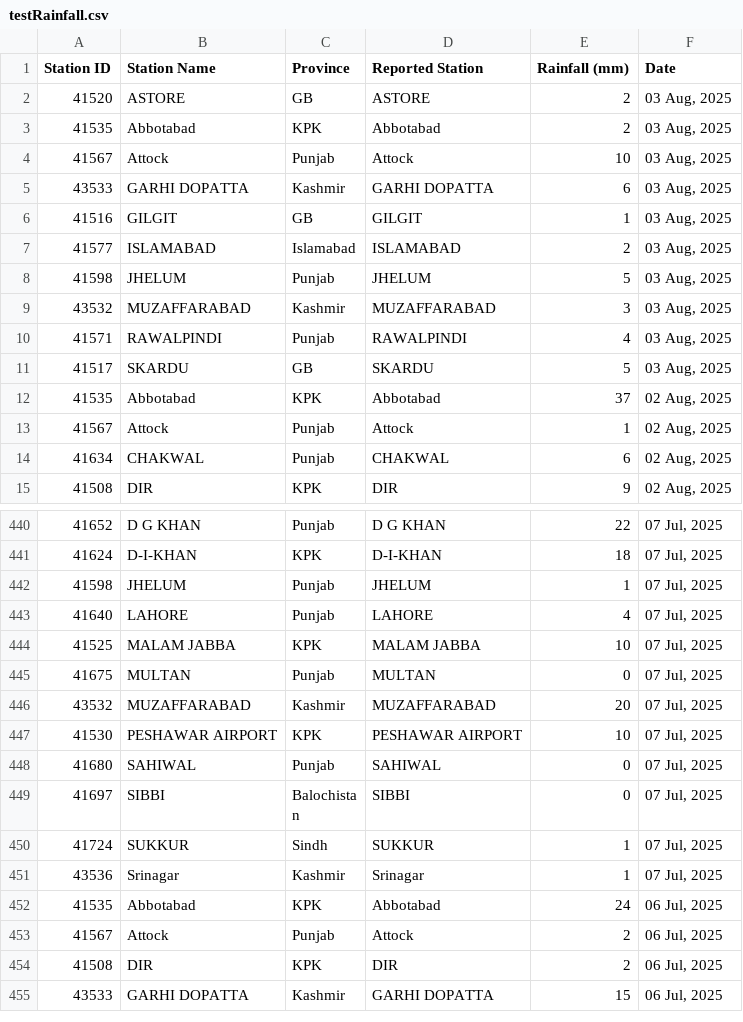
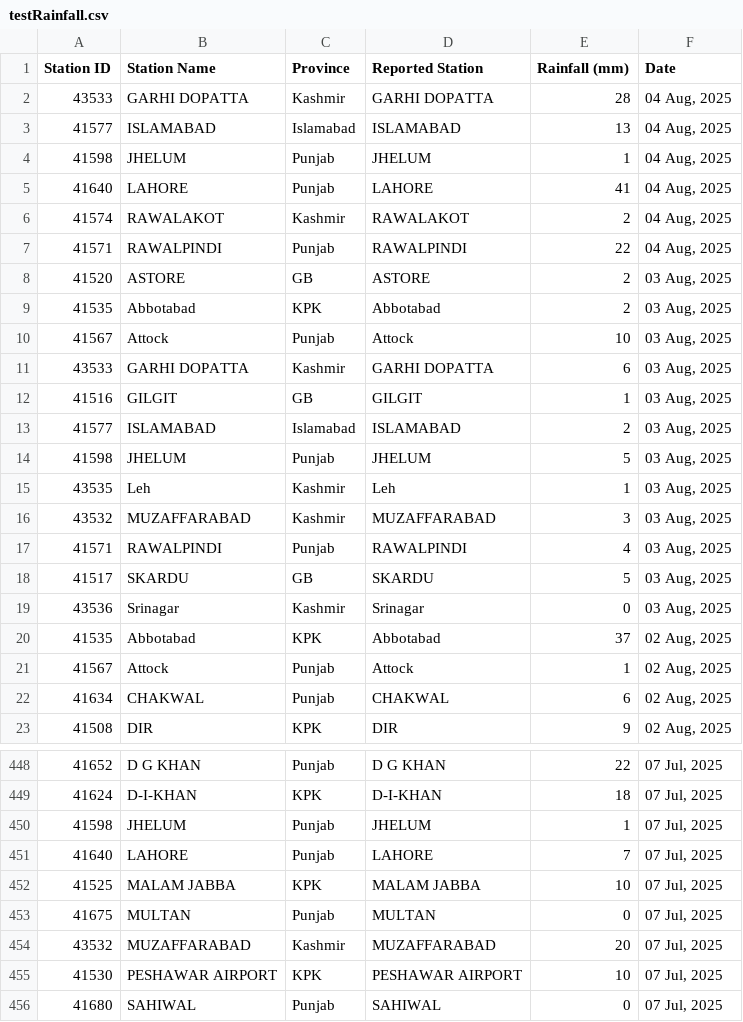
Before and after one commit to muhammadshah10/pakistan-rainfall-scraper, a CSV file: testRainfall.csv, drawn as a sheet; only a part is shown, gaps mark what is left out; the shorter side is filled out with more unchanged rows.

```diff
--- a/testRainfall.csv
+++ b/testRainfall.csv
@@ -1,2 +1,8 @@
 Station ID,Station Name,Province,Reported Station,Rainfall (mm),Date
+43533,GARHI DOPATTA,Kashmir,GARHI DOPATTA,28,"04 Aug, 2025"
+41577,ISLAMABAD,Islamabad,ISLAMABAD,13,"04 Aug, 2025"
+41598,JHELUM,Punjab,JHELUM,1,"04 Aug, 2025"
+41640,LAHORE,Punjab,LAHORE,41,"04 Aug, 2025"
+41574,RAWALAKOT,Kashmir,RAWALAKOT,2,"04 Aug, 2025"
+41571,RAWALPINDI,Punjab,RAWALPINDI,22,"04 Aug, 2025"
 41520,ASTORE,GB,ASTORE,2,"03 Aug, 2025"
@@ -8,2 +14,3 @@
 41598,JHELUM,Punjab,JHELUM,5,"03 Aug, 2025"
+43535,Leh,Kashmir,Leh,1,"03 Aug, 2025"
 43532,MUZAFFARABAD,Kashmir,MUZAFFARABAD,3,"03 Aug, 2025"
@@ -11,2 +18,3 @@
 41517,SKARDU,GB,SKARDU,5,"03 Aug, 2025"
+43536,Srinagar,Kashmir,Srinagar,0,"03 Aug, 2025"
 41535,Abbotabad,KPK,Abbotabad,37,"02 Aug, 2025"
@@ -442,3 +450,3 @@
 41598,JHELUM,Punjab,JHELUM,1,"07 Jul, 2025"
-41640,LAHORE,Punjab,LAHORE,4,"07 Jul, 2025"
+41640,LAHORE,Punjab,LAHORE,7,"07 Jul, 2025"
 41525,MALAM JABBA,KPK,MALAM JABBA,10,"07 Jul, 2025"
```
